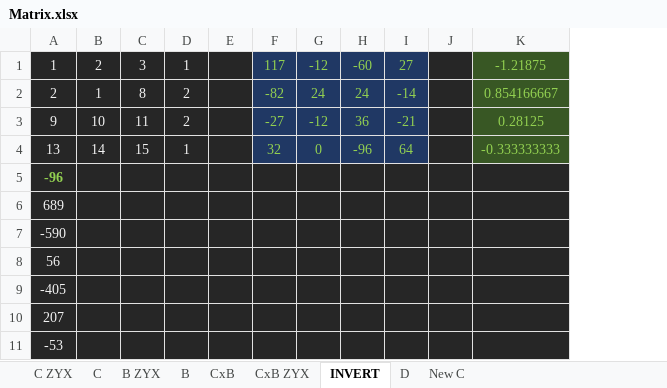
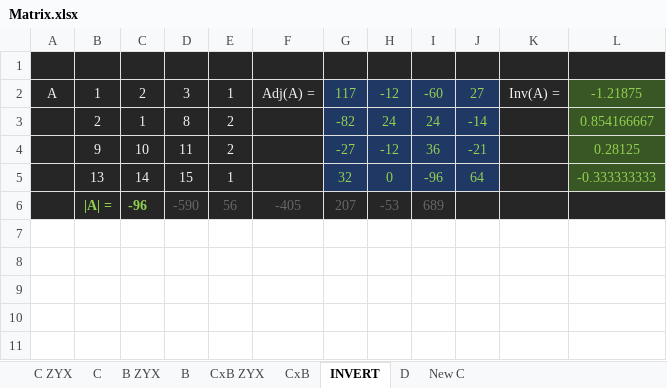
Before and after one commit to radu-blippar/StayInPlace, an Excel workbook: Matrix.xlsx, sheet INVERT, drawn as a sheet; only a part is shown; values as stored, in another font and other column widths than the file's, no borders; removed rows and columns are numbered as before the commit, all else as after; rows hold the shown columns only; the diff names each change by its address in the sheet, - before the commit and + after, or states it on an @@ line.

Commit message:
finished updates

```diff
--- a/Matrix.xlsx (sheet INVERT)
+++ b/Matrix.xlsx (sheet INVERT)
@@ sheet tab order changed: C ZYX | C | B ZYX | B | CxB ZYX | CxB | INVERT | D | New C @@
+column A, row 2: A
-column E, empty
+column F, row 2: Adj(A) =
-column J, empty
+column K, row 2: Inv(A) =
+row 1: (empty)
-row 5: -96
-row 6: 689
-row 7: -590
-row 8: 56
-row 9: -405
-row 10: 207
-row 11: -53
+row 6:  | |A| = | -96 | -590 | 56 | -405 | 207 | -53 | 689
```
Also changed, not shown: sheet CxB, formulas that keep their value.
